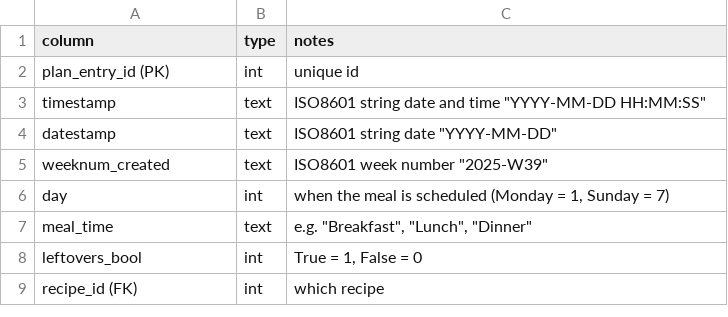
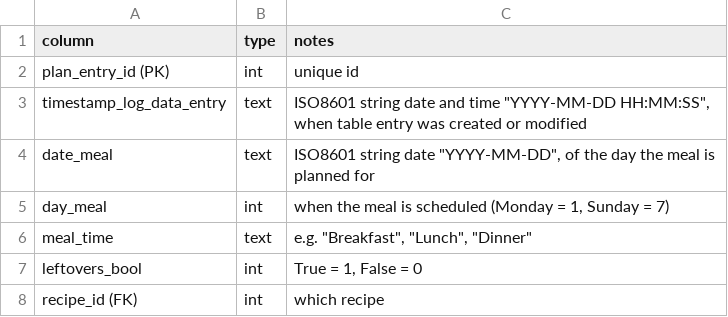
Before and after one commit to chrisgrylls0/Meal_Plan_App_V2, a CSV file: backend/schemas/DB Schemas V2 - meal_plan.csv, drawn as a sheet.

Commit message:
updated meal_plan.csv schema

```diff
--- a/backend/schemas/DB Schemas V2 - meal_plan.csv
+++ b/backend/schemas/DB Schemas V2 - meal_plan.csv
@@ -2,6 +2,5 @@ column,type,notes
 plan_entry_id (PK),int,unique id
-timestamp,text,"ISO8601 string date and time ""YYYY-MM-DD HH:MM:SS"""
-datestamp,text,"ISO8601 string date ""YYYY-MM-DD"""
-weeknum_created,text,"ISO8601 week number ""2025-W39"" "
-day,int,"when the meal is scheduled (Monday = 1, Sunday = 7)"
+timestamp_log_data_entry,text,"ISO8601 string date and time ""YYYY-MM-DD HH:MM:SS"", when table entry was created or modified"
+date_meal,text,"ISO8601 string date ""YYYY-MM-DD"", of the day the meal is planned for"
+day_meal,int,"when the meal is scheduled (Monday = 1, Sunday = 7)"
 meal_time,text,"e.g. ""Breakfast"", ""Lunch"", ""Dinner"""
```
